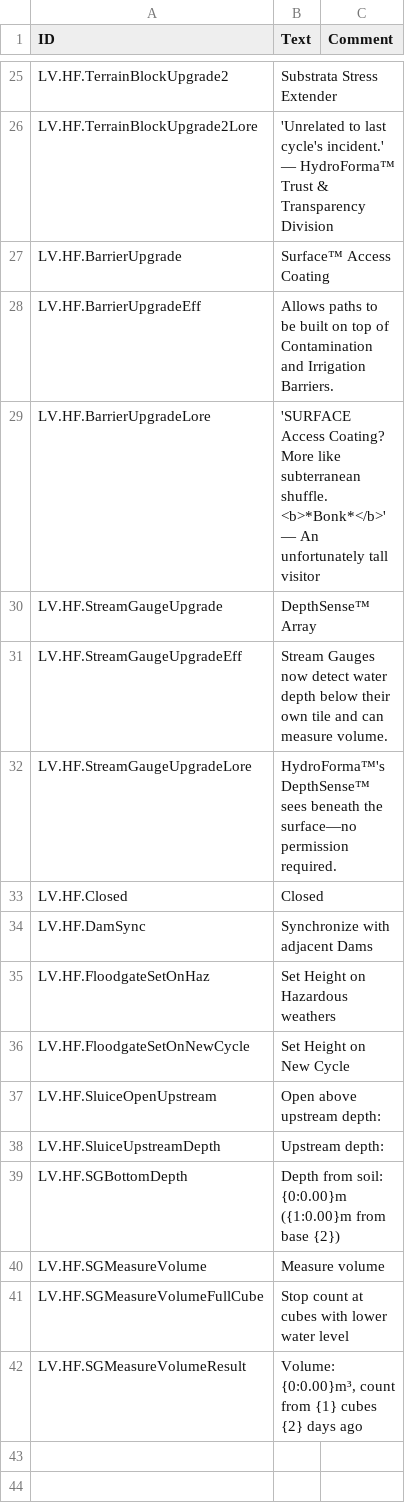
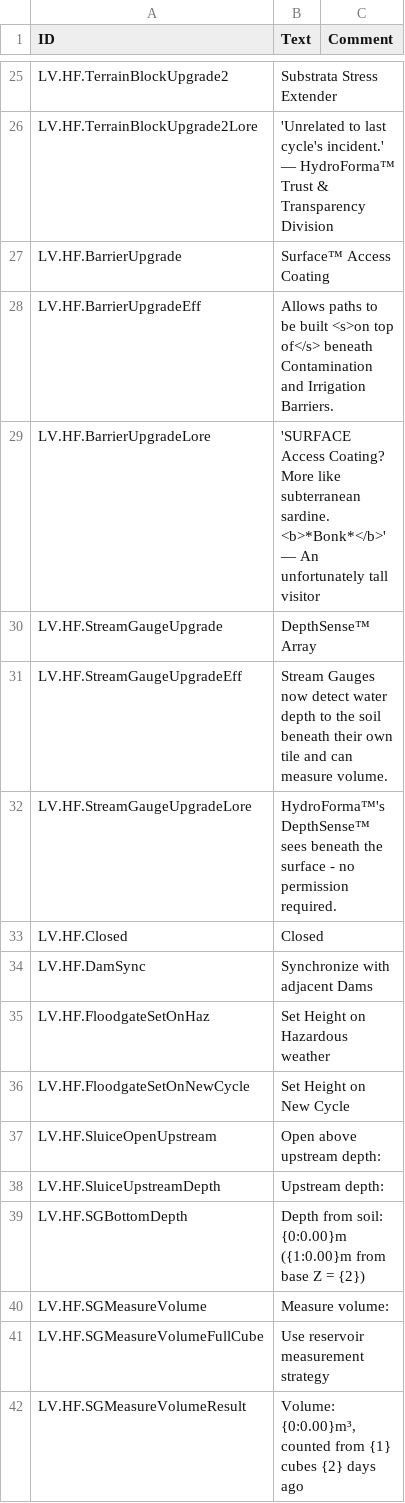
Before and after one commit to datvm/TimberbornMods, a CSV file: ScientificProjects/HydroFormaProjects/Localizations/enUS.csv, drawn as a sheet; only a part is shown, gaps mark what is left out.

```diff
--- a/ScientificProjects/HydroFormaProjects/Localizations/enUS.csv
+++ b/ScientificProjects/HydroFormaProjects/Localizations/enUS.csv
@@ -27,10 +27,10 @@ LV.HF.TerrainBlockUpgrade2Lore,"'Unrelated to last cycle's incident.' — Hydro
 LV.HF.BarrierUpgrade,"Surface™ Access Coating",
-LV.HF.BarrierUpgradeEff,"Allows paths to be built on top of Contamination and Irrigation Barriers.",
-LV.HF.BarrierUpgradeLore,"'SURFACE Access Coating? More like subterranean shuffle. <b>*Bonk*</b>' — An unfortunately tall visitor",
+LV.HF.BarrierUpgradeEff,"Allows paths to be built <s>on top of</s> beneath Contamination and Irrigation Barriers.",
+LV.HF.BarrierUpgradeLore,"'SURFACE Access Coating? More like subterranean sardine. <b>*Bonk*</b>' — An unfortunately tall visitor",
 LV.HF.StreamGaugeUpgrade,"DepthSense™ Array",
-LV.HF.StreamGaugeUpgradeEff,"Stream Gauges now detect water depth below their own tile and can measure volume.",
-LV.HF.StreamGaugeUpgradeLore,"HydroForma™'s DepthSense™ sees beneath the surface—no permission required.",
+LV.HF.StreamGaugeUpgradeEff,"Stream Gauges now detect water depth to the soil beneath their own tile and can measure volume.",
+LV.HF.StreamGaugeUpgradeLore,"HydroForma™'s DepthSense™ sees beneath the surface - no permission required.",
 LV.HF.Closed,"Closed",
 LV.HF.DamSync,"Synchronize with adjacent Dams",
-LV.HF.FloodgateSetOnHaz,"Set Height on Hazardous weathers",
+LV.HF.FloodgateSetOnHaz,"Set Height on Hazardous weather",
 LV.HF.FloodgateSetOnNewCycle,"Set Height on New Cycle",
@@ -38,5 +38,5 @@ LV.HF.SluiceOpenUpstream,"Open above upstream depth:",
 LV.HF.SluiceUpstreamDepth,"Upstream depth:",
-LV.HF.SGBottomDepth,"Depth from soil: {0:0.00}m ({1:0.00}m from base {2})",
-LV.HF.SGMeasureVolume,"Measure volume",
-LV.HF.SGMeasureVolumeFullCube,"Stop count at cubes with lower water level",
-LV.HF.SGMeasureVolumeResult,"Volume: {0:0.00}m³, count from {1} cubes {2} days ago",
+LV.HF.SGBottomDepth,"Depth from soil: {0:0.00}m ({1:0.00}m from base Z = {2})",
+LV.HF.SGMeasureVolume,"Measure volume:",
+LV.HF.SGMeasureVolumeFullCube,"Use reservoir measurement strategy",
+LV.HF.SGMeasureVolumeResult,"Volume: {0:0.00}m³, counted from {1} cubes {2} days ago",
```
Also changed, not shown: 7 other files.
